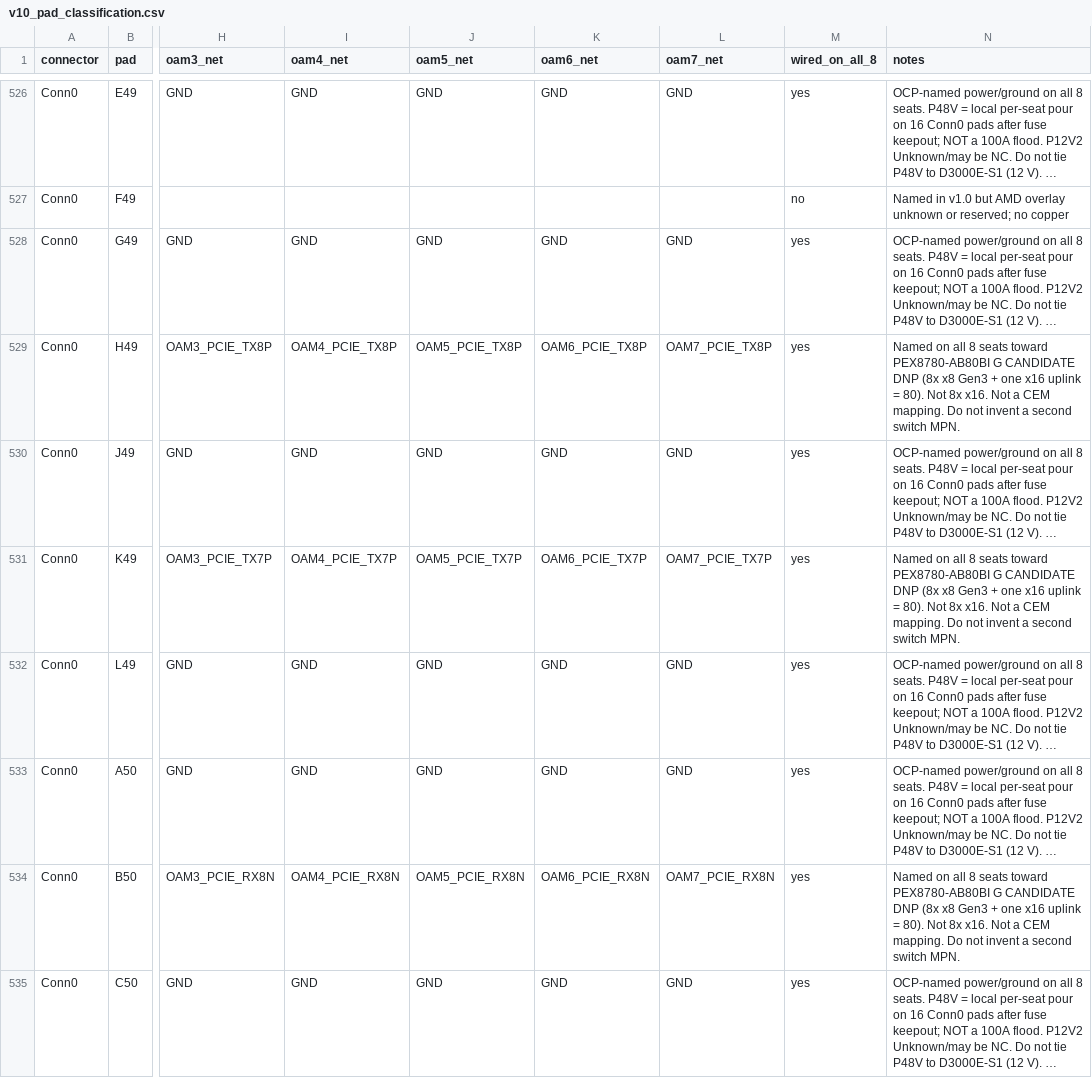
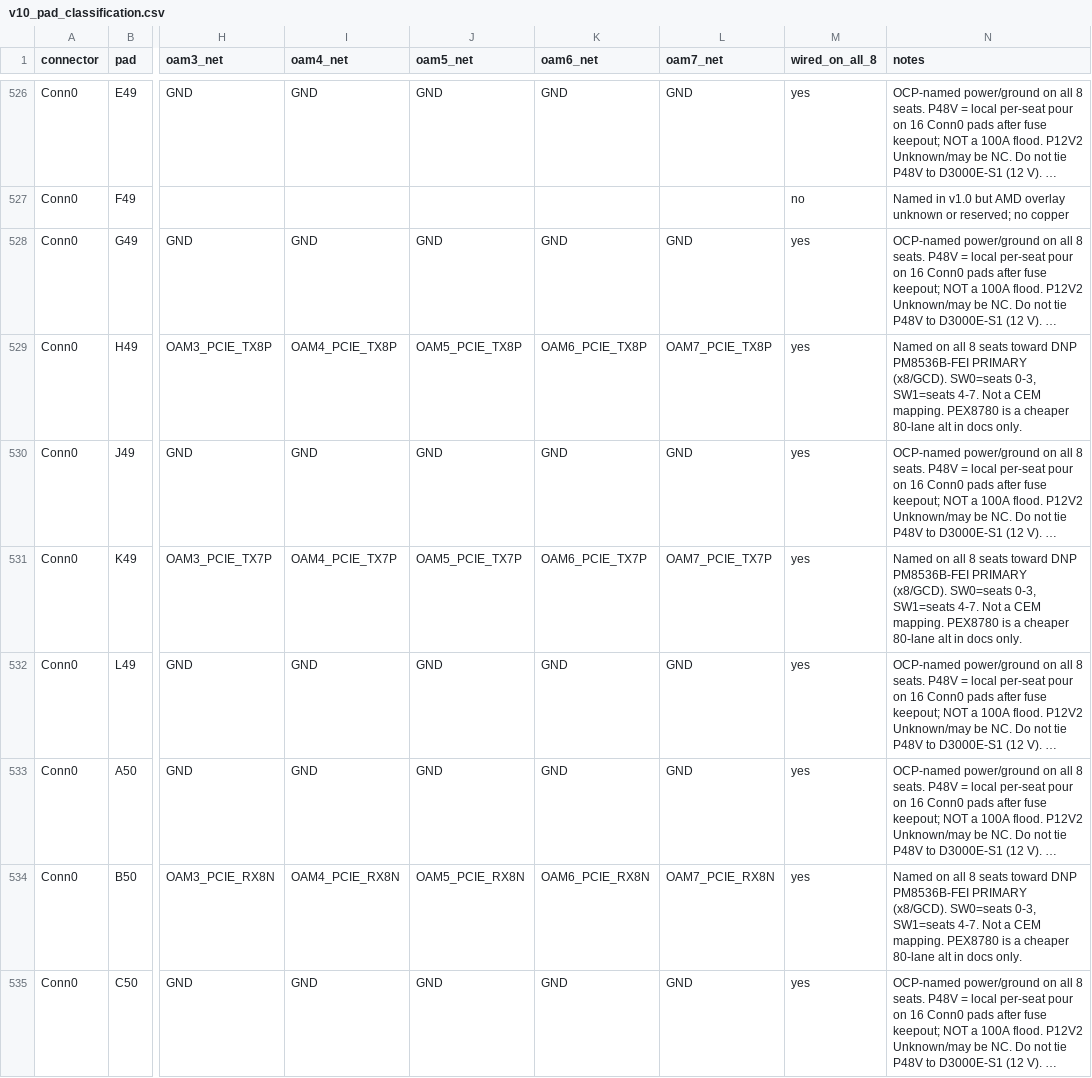
Before and after one commit to zivzancoeli-commits/Open-MI250X-Carrier-DUPLICATE, a CSV file: Generated_Project/Rev3_8Seat_PCBWay_Chassis_v1/netlist/v10_pad_classification.csv, drawn as a sheet; only a part is shown, gaps mark what is left out; long unchanged cells end in …; the diff covers the shown part only; the diff names each change by its address in the sheet, - before the commit and + after, or states it on an @@ line.

```diff
--- a/Generated_Project/Rev3_8Seat_PCBWay_Chassis_v1/netlist/v10_pad_classification.csv
+++ b/Generated_Project/Rev3_8Seat_PCBWay_Chassis_v1/netlist/v10_pad_classification.csv
-N529 (notes): …seats toward PEX8780-AB80BI G CANDIDATE DNP (8x x8 Gen3 + one x16 uplink = 80). Not 8x x16. Not a CEM mapping. Do not invent a second switch MPN.
+N529 (notes): …seats toward DNP PM8536B-FEI PRIMARY (x8/GCD). SW0=seats 0-3, SW1=seats 4-7. Not a CEM mapping. PEX8780 is a cheaper 80-lane alt in docs only.
-N531 (notes): …seats toward PEX8780-AB80BI G CANDIDATE DNP (8x x8 Gen3 + one x16 uplink = 80). Not 8x x16. Not a CEM mapping. Do not invent a second switch MPN.
+N531 (notes): …seats toward DNP PM8536B-FEI PRIMARY (x8/GCD). SW0=seats 0-3, SW1=seats 4-7. Not a CEM mapping. PEX8780 is a cheaper 80-lane alt in docs only.
-N534 (notes): …seats toward PEX8780-AB80BI G CANDIDATE DNP (8x x8 Gen3 + one x16 uplink = 80). Not 8x x16. Not a CEM mapping. Do not invent a second switch MPN.
+N534 (notes): …seats toward DNP PM8536B-FEI PRIMARY (x8/GCD). SW0=seats 0-3, SW1=seats 4-7. Not a CEM mapping. PEX8780 is a cheaper 80-lane alt in docs only.
```
Also changed, not shown: 61 edited cells elsewhere in this file, 29 other files.
